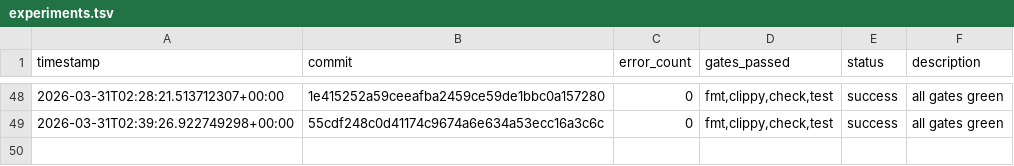
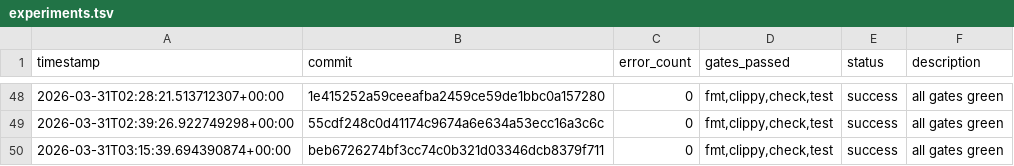
Before and after one commit to TheFermiSea/beefcake-swarm, a TSV file: experiments.tsv, drawn as a sheet; only a part is shown, gaps mark what is left out.

Commit message:
swarm: iteration 2 changes
Executed-By: swarm-ai-proxy

```diff
--- a/experiments.tsv
+++ b/experiments.tsv
@@ -49 +49,2 @@ timestamp	commit	error_count	gates_passed	status	description
 2026-03-31T02:39:26.922749298+00:00	55cdf248c0d41174c9674a6e634a53ecc16a3c6c	0	fmt,clippy,check,test	success	all gates green
+2026-03-31T03:15:39.694390874+00:00	beb6726274bf3cc74c0b321d03346dcb8379f711	0	fmt,clippy,check,test	success	all gates green
```
